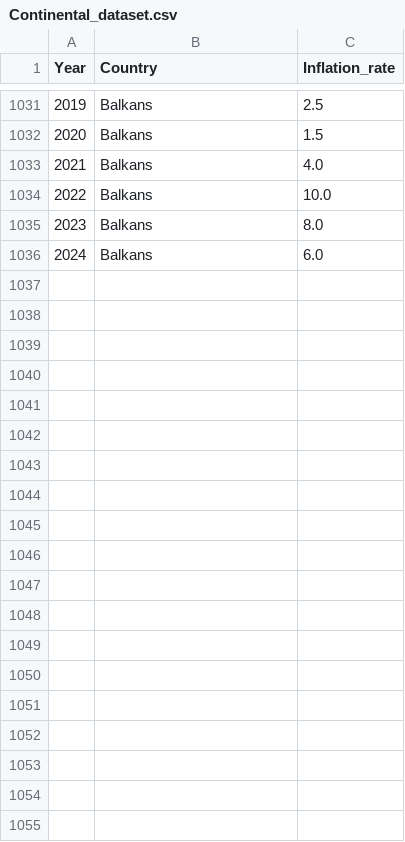
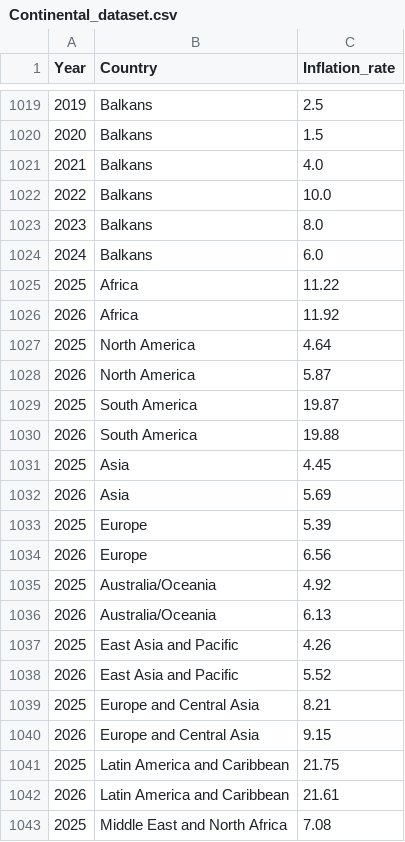
Before and after one commit to Akhils777/Inflation-Analysis-master, a CSV file: app/Continental_dataset.csv, drawn as a sheet; only a part is shown, gaps mark what is left out; the diff covers the shown part only.

```diff
--- a/app/Continental_dataset.csv
+++ b/app/Continental_dataset.csv
@@ -1036,0 +1025,19 @@ Year,Country,Inflation_rate
+2025,Africa,11.22
+2026,Africa,11.92
+2025,North America,4.64
+2026,North America,5.87
+2025,South America,19.87
+2026,South America,19.88
+2025,Asia,4.45
+2026,Asia,5.69
+2025,Europe,5.39
+2026,Europe,6.56
+2025,Australia/Oceania,4.92
+2026,Australia/Oceania,6.13
+2025,East Asia and Pacific,4.26
+2026,East Asia and Pacific,5.52
+2025,Europe and Central Asia,8.21
+2026,Europe and Central Asia,9.15
+2025,Latin America and Caribbean,21.75
+2026,Latin America and Caribbean,21.61
+2025,Middle East and North Africa,7.08
```
Also changed, not shown: 27 added rows and 12 removed rows elsewhere in this file, app/War_dataset.csv, 10 other files.
